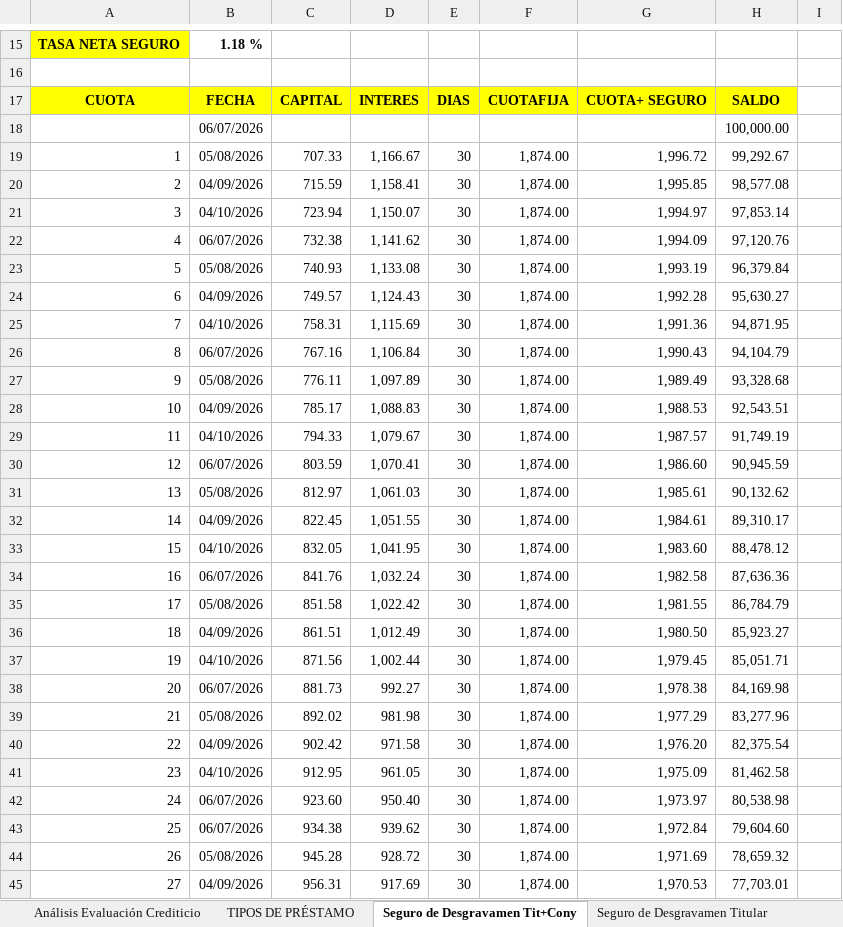
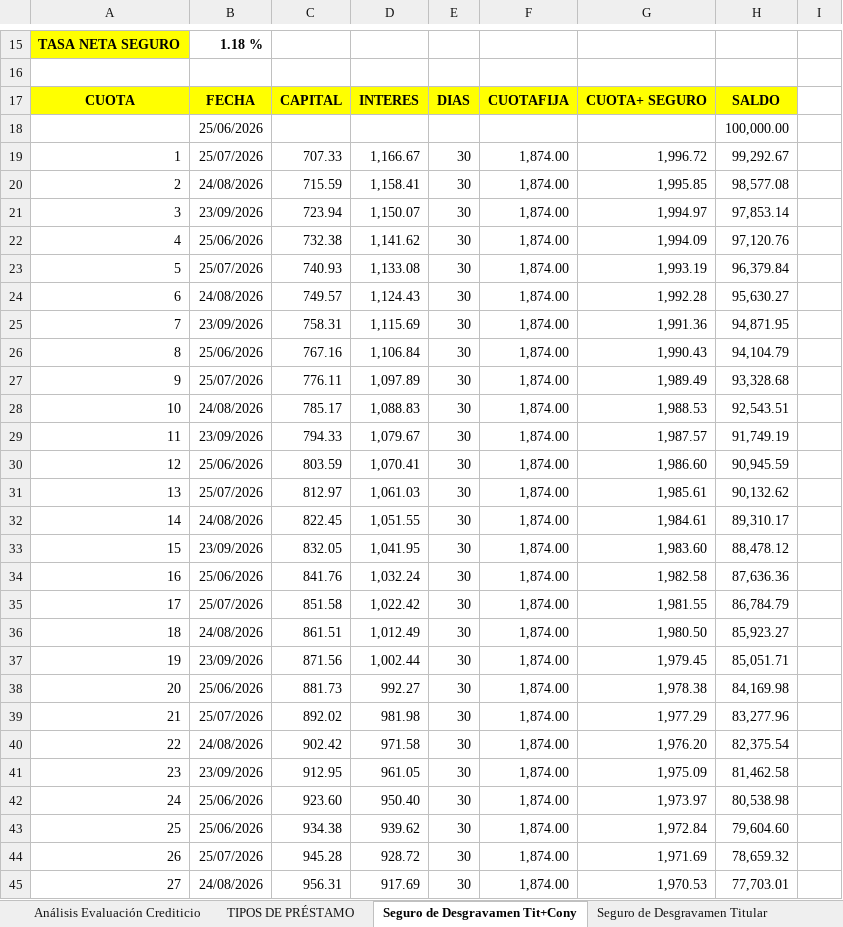
Before and after one commit to donjota1931-crypto/ANALISISCREDITOS, an Excel workbook: Análisis y Evaluación Crediticio ACTUAL 5C.xlsx, sheet Seguro de Desgravamen Tit+Cony, drawn as a sheet; only a part is shown, gaps mark what is left out; values as stored, in another font and other column widths than the file's, no borders; charts and pictures not drawn; the diff covers the shown part only; the diff names each change by its address in the sheet, - before the commit and + after, or states it on an @@ line.

```diff
--- a/Análisis y Evaluación Crediticio ACTUAL 5C.xlsx (sheet Seguro de Desgravamen Tit+Cony)
+++ b/Análisis y Evaluación Crediticio ACTUAL 5C.xlsx (sheet Seguro de Desgravamen Tit+Cony)
-B18: 06/07/2026
+B18: 25/06/2026
-B19: 05/08/2026
+B19: 25/07/2026
-B20: 04/09/2026
+B20: 24/08/2026
-B21: 04/10/2026
+B21: 23/09/2026
-B22: 06/07/2026
+B22: 25/06/2026
-B23: 05/08/2026
+B23: 25/07/2026
-B24: 04/09/2026
+B24: 24/08/2026
-B25: 04/10/2026
+B25: 23/09/2026
-B26: 06/07/2026
+B26: 25/06/2026
-B27: 05/08/2026
+B27: 25/07/2026
-B28: 04/09/2026
+B28: 24/08/2026
-B29: 04/10/2026
+B29: 23/09/2026
-B30: 06/07/2026
+B30: 25/06/2026
-B31: 05/08/2026
+B31: 25/07/2026
-B32: 04/09/2026
+B32: 24/08/2026
-B33: 04/10/2026
+B33: 23/09/2026
-B34: 06/07/2026
+B34: 25/06/2026
-B35: 05/08/2026
+B35: 25/07/2026
-B36: 04/09/2026
+B36: 24/08/2026
-B37: 04/10/2026
+B37: 23/09/2026
-B38: 06/07/2026
+B38: 25/06/2026
-B39: 05/08/2026
+B39: 25/07/2026
-B40: 04/09/2026
+B40: 24/08/2026
-B41: 04/10/2026
+B41: 23/09/2026
-B42:B43: 06/07/2026
+B42:B43: 25/06/2026
-B44: 05/08/2026
+B44: 25/07/2026
-B45: 04/09/2026
+B45: 24/08/2026
```
Also changed, not shown: 153 edited cells elsewhere in this sheet, sheet Seguro de Desgravamen Titular, sheet Análisis Evaluación Crediticio, charts or pictures, 1 other file.
